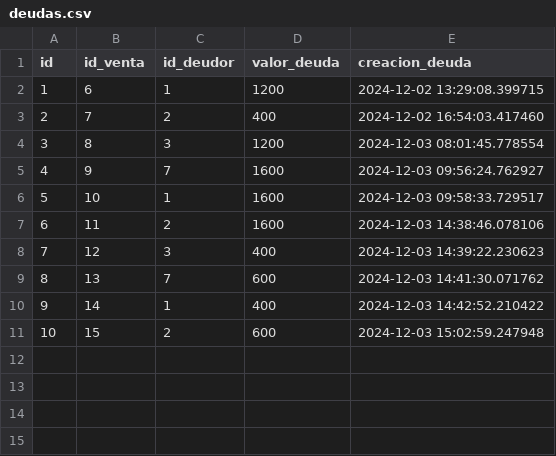
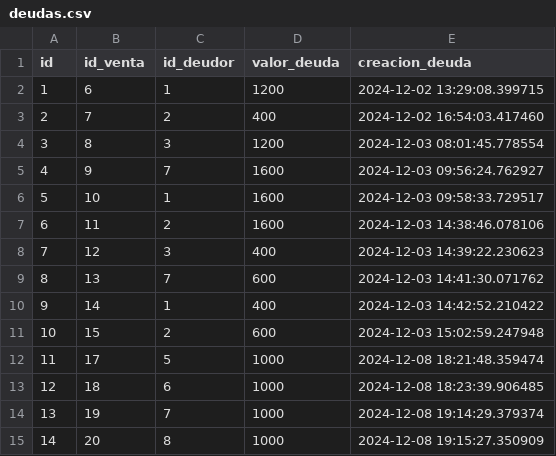
Before and after one commit to OverCV/Portalapp, a CSV file: backend/data/base/deudas.csv, drawn as a sheet.

Commit message:
deudas fields validations

```diff
--- a/backend/data/base/deudas.csv
+++ b/backend/data/base/deudas.csv
@@ -11 +11,5 @@ id,id_venta,id_deudor,valor_deuda,creacion_deuda
 10,15,2,600,2024-12-03 15:02:59.247948
+11,17,5,1000,2024-12-08 18:21:48.359474
+12,18,6,1000,2024-12-08 18:23:39.906485
+13,19,7,1000,2024-12-08 19:14:29.379374
+14,20,8,1000,2024-12-08 19:15:27.350909
```
Also changed, not shown: backend/data/base/productos.csv, backend/data/base/ventas.csv, 5 other files.
